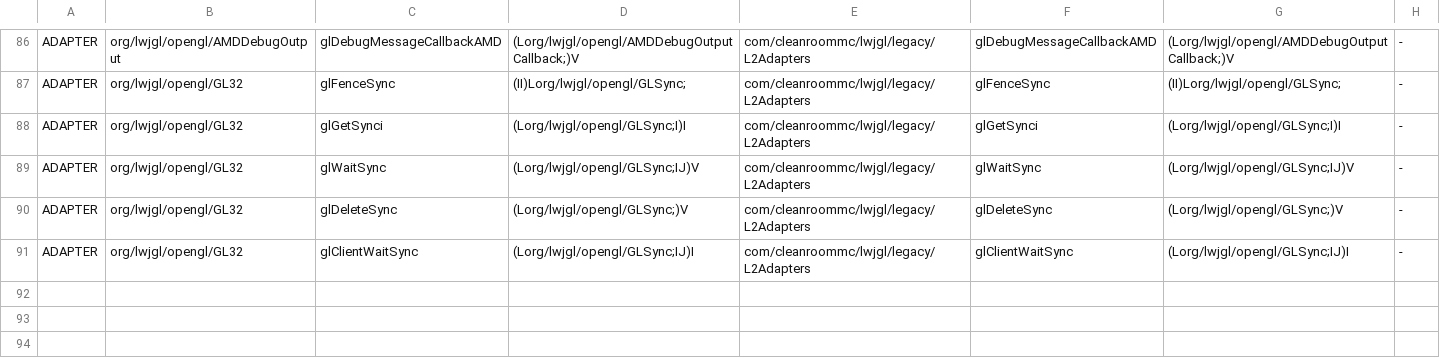
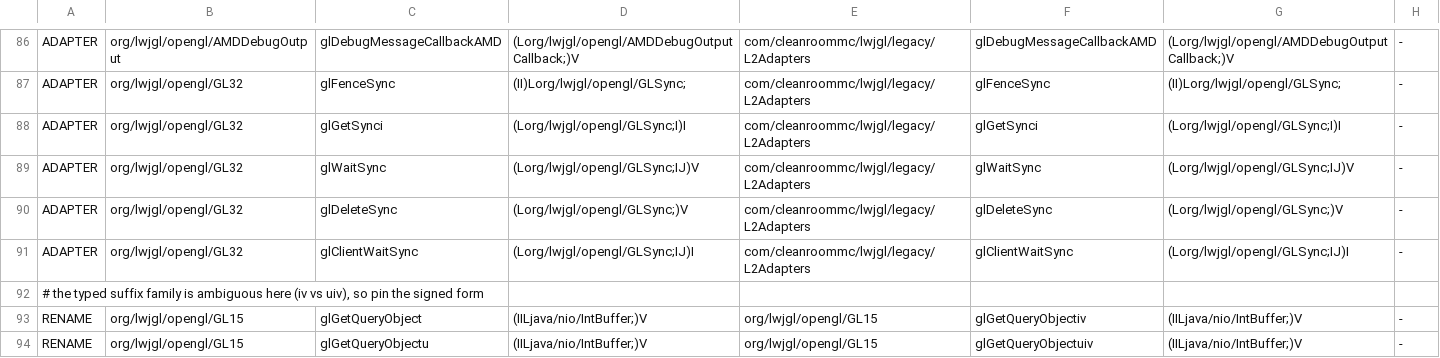
Before and after one commit to Circulate233/Outlands, a TSV file: tools/lwjgl2diff/seed.tsv, drawn as a sheet; only a part is shown, gaps mark what is left out.

```diff
--- a/tools/lwjgl2diff/seed.tsv
+++ b/tools/lwjgl2diff/seed.tsv
@@ -91 +91,4 @@ ADAPTER	org/lwjgl/opengl/GL32	glDeleteSync	(Lorg/lwjgl/opengl/GLSync;)V	com/clea
 ADAPTER	org/lwjgl/opengl/GL32	glClientWaitSync	(Lorg/lwjgl/opengl/GLSync;IJ)I	com/cleanroommc/lwjgl/legacy/L2Adapters	glClientWaitSync	(Lorg/lwjgl/opengl/GLSync;IJ)I	-
+# the typed suffix family is ambiguous here (iv vs uiv), so pin the signed form
+RENAME	org/lwjgl/opengl/GL15	glGetQueryObject	(IILjava/nio/IntBuffer;)V	org/lwjgl/opengl/GL15	glGetQueryObjectiv	(IILjava/nio/IntBuffer;)V	-
+RENAME	org/lwjgl/opengl/GL15	glGetQueryObjectu	(IILjava/nio/IntBuffer;)V	org/lwjgl/opengl/GL15	glGetQueryObjectuiv	(IILjava/nio/IntBuffer;)V	-
```
Also changed, not shown: tools/lwjgl2diff/rewrite-table.tsv, 3 other files.
